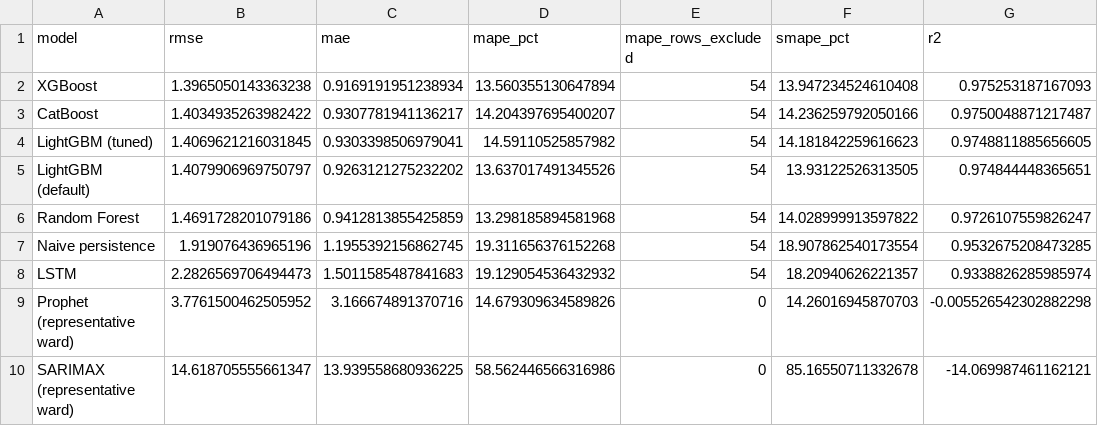
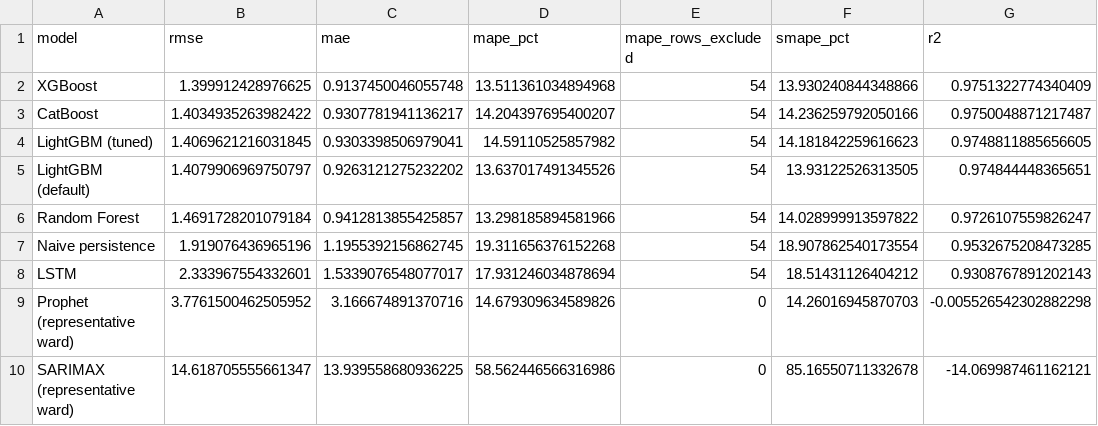
Before and after one commit to DataRevivalist/hospital_bed_occupancy_forecast, a CSV file: data/processed/evaluation_exports/test_set_model_comparison.csv, drawn as a sheet.

```diff
--- a/data/processed/evaluation_exports/test_set_model_comparison.csv
+++ b/data/processed/evaluation_exports/test_set_model_comparison.csv
@@ -1,3 +1,3 @@
 model,rmse,mae,mape_pct,mape_rows_excluded,smape_pct,r2
-XGBoost,1.3965050143363238,0.9169191951238934,13.560355130647894,54,13.947234524610408,0.975253187167093
+XGBoost,1.399912428976625,0.9137450046055748,13.511361034894968,54,13.930240844348866,0.9751322774340409
 CatBoost,1.4034935263982422,0.9307781941136217,14.204397695400207,54,14.236259792050166,0.9750048871217487
@@ -5,5 +5,5 @@ LightGBM (tuned),1.4069621216031845,0.9303398506979041,14.59110525857982,54,14.1
 LightGBM (default),1.4079906969750797,0.9263121275232202,13.637017491345526,54,13.93122526313505,0.974844448365651
-Random Forest,1.4691728201079186,0.9412813855425859,13.298185894581968,54,14.028999913597822,0.9726107559826247
+Random Forest,1.4691728201079184,0.9412813855425857,13.298185894581966,54,14.028999913597822,0.9726107559826247
 Naive persistence,1.919076436965196,1.1955392156862745,19.311656376152268,54,18.907862540173554,0.9532675208473285
-LSTM,2.2826569706494473,1.5011585487841683,19.129054536432932,54,18.20940626221357,0.9338826285985974
+LSTM,2.333967554332601,1.5339076548077017,17.931246034878694,54,18.51431126404212,0.9308767891202143
 Prophet (representative ward),3.7761500462505952,3.166674891370716,14.679309634589826,0,14.26016945870703,-0.005526542302882298
```
Also changed, not shown: data/processed/model_dev_exports/lstm_validation_predictions.csv, data/processed/model_dev_exports/model_dev_validation_summary.csv, 26 other files.
